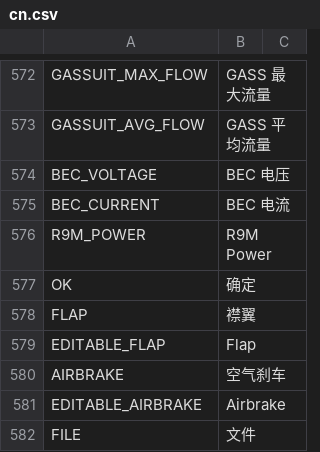
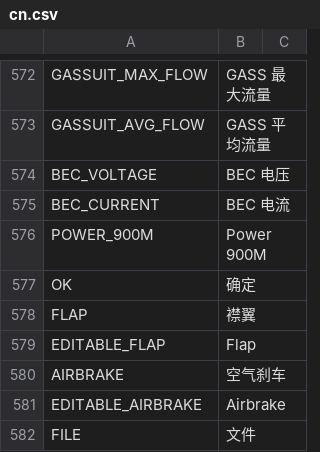
Before and after one commit to tbrautaset/ETHOS-Feedback-Community, a CSV file: translations/display/cn.csv, drawn as a sheet; only a part is shown, gaps mark what is left out.

Commit message:
Rename R9M_POWER to POWER_900M

```diff
--- a/translations/display/cn.csv
+++ b/translations/display/cn.csv
@@ -575,3 +575,3 @@ BEC_VOLTAGE,"BEC 电压"
 BEC_CURRENT,"BEC 电流"
-R9M_POWER,"R9M Power"
+POWER_900M,"Power 900M"
 OK,"确定"
```
Also changed, not shown: translations/display/cs.csv, translations/display/de.csv, 10 other files.
